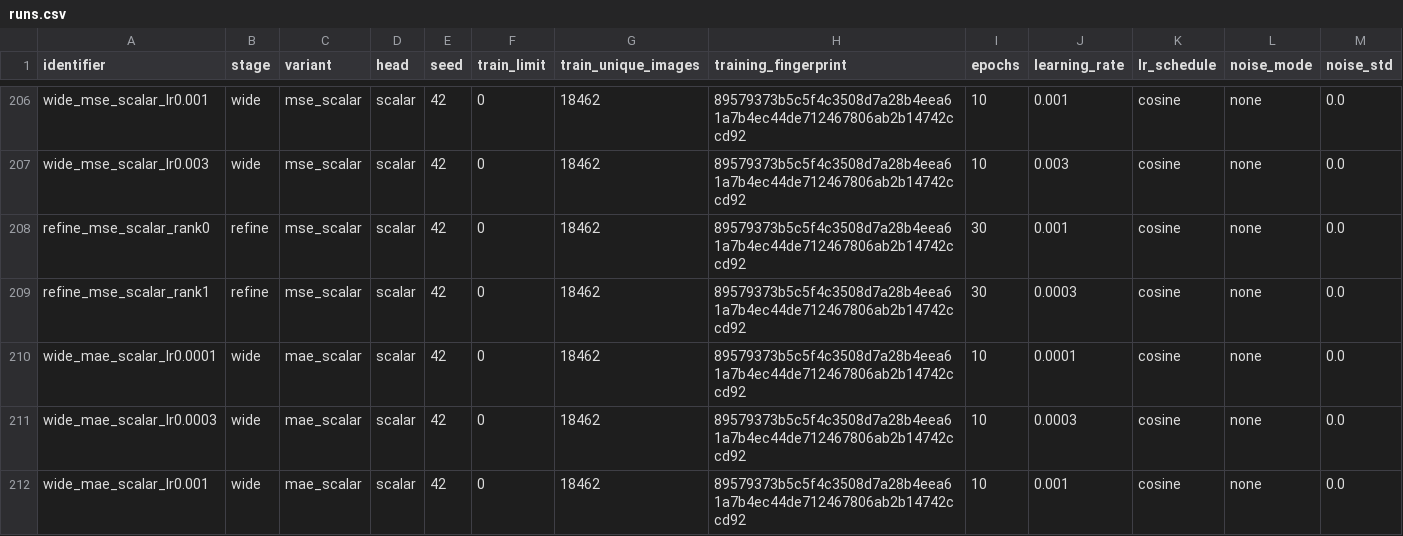
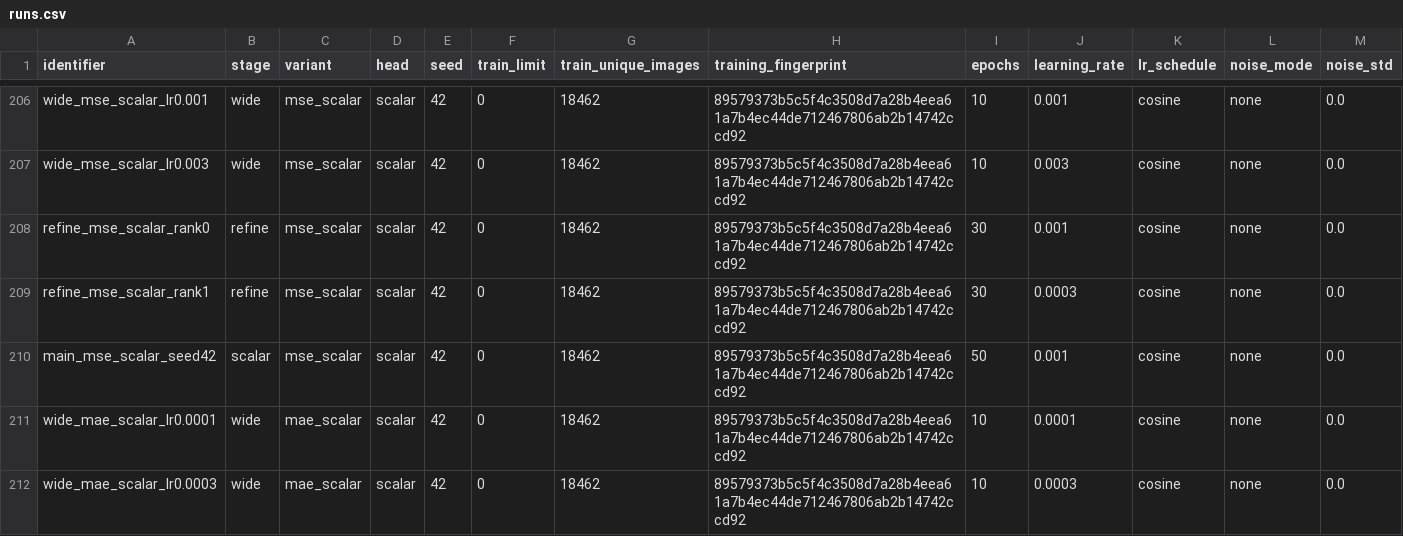
Before and after one commit to nlyu1/maxrl-statistics, a CSV file: experiments/utkface/scaled/runs.csv, drawn as a sheet; only a part is shown, gaps mark what is left out; the shorter side is filled out with more unchanged rows; rows hold the shown columns only; the diff names each change by its address in the sheet, - before the commit and + after, or states it on an @@ line.

```diff
--- a/experiments/utkface/scaled/runs.csv
+++ b/experiments/utkface/scaled/runs.csv
+row 210: main_mse_scalar_seed42 | scalar | mse_scalar | scalar | 42 | 0 | 18462 | 89579373b5c5f4c3508d7a28b4eea61a7b4ec44de712467806ab2b14742ccd92 | 50 | 0.001 | cosine | none | 0.0
```
Also changed, not shown: experiments/utkface/scaled/dashboard-curves.csv, experiments/utkface/scaled/dashboard-runs.csv, 22 other files.
